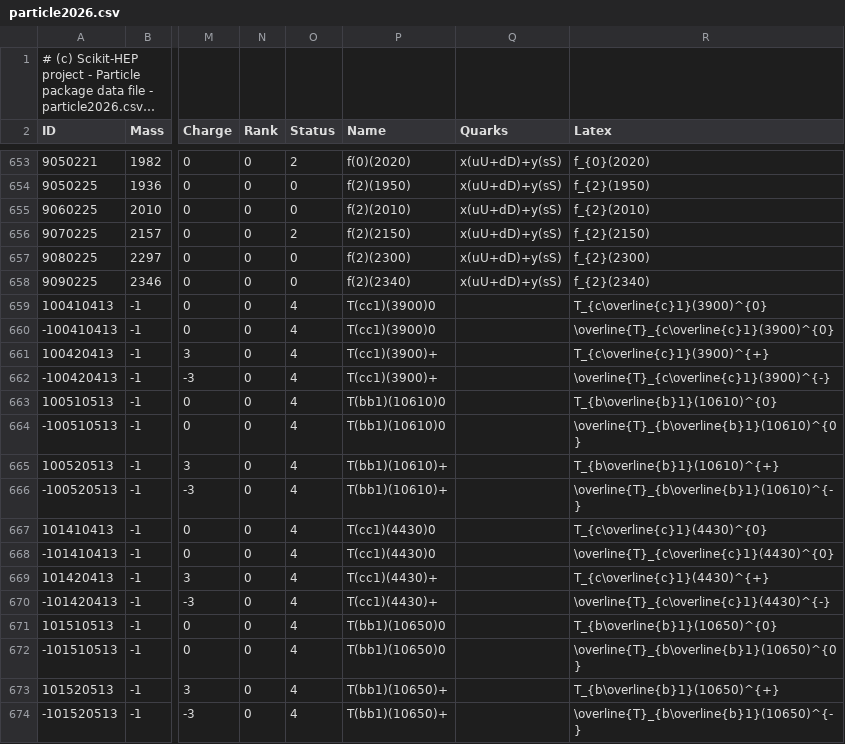
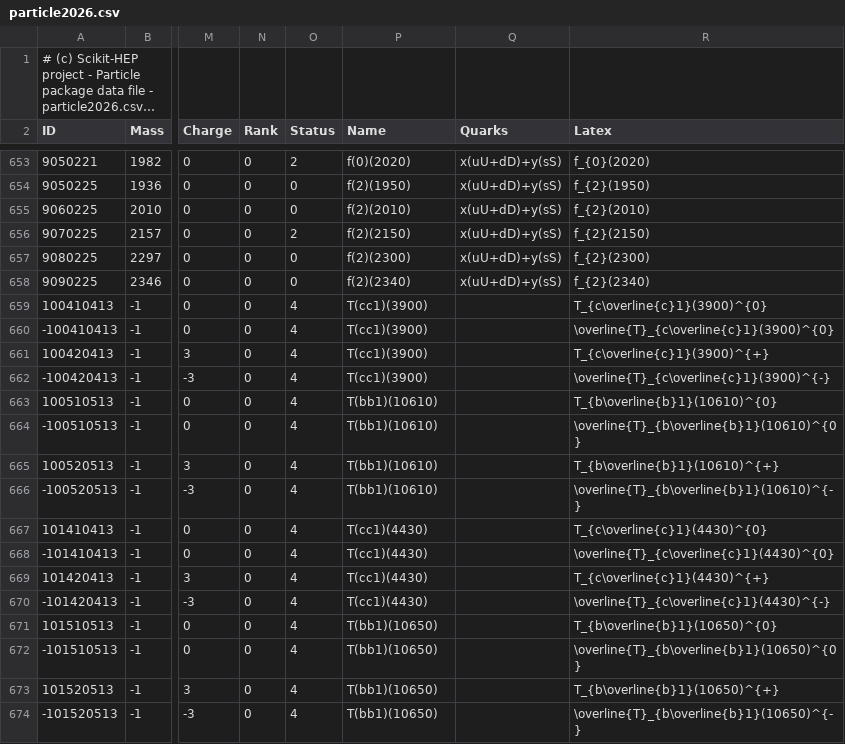
Before and after one commit to scikit-hep/particle, a CSV file: src/particle/data/particle2026.csv, drawn as a sheet; only a part is shown, gaps mark what is left out; long unchanged cells end in …; the diff names each change by its address in the sheet, - before the commit and + after, or states it on an @@ line.

Commit message:
Correct PDG names of tetraquark states added

```diff
--- a/src/particle/data/particle2026.csv
+++ b/src/particle/data/particle2026.csv
-P659:P660 (Name): T(cc1)(3900)0
+P659:P660 (Name): T(cc1)(3900)
-P661:P662 (Name): T(cc1)(3900)+
+P661:P662 (Name): T(cc1)(3900)
-P663:P664 (Name): T(bb1)(10610)0
+P663:P664 (Name): T(bb1)(10610)
-P665:P666 (Name): T(bb1)(10610)+
+P665:P666 (Name): T(bb1)(10610)
-P667:P668 (Name): T(cc1)(4430)0
+P667:P668 (Name): T(cc1)(4430)
-P669:P670 (Name): T(cc1)(4430)+
+P669:P670 (Name): T(cc1)(4430)
-P671:P672 (Name): T(bb1)(10650)0
+P671:P672 (Name): T(bb1)(10650)
-P673:P674 (Name): T(bb1)(10650)+
+P673:P674 (Name): T(bb1)(10650)
```
Also changed, not shown: 2 other files.
